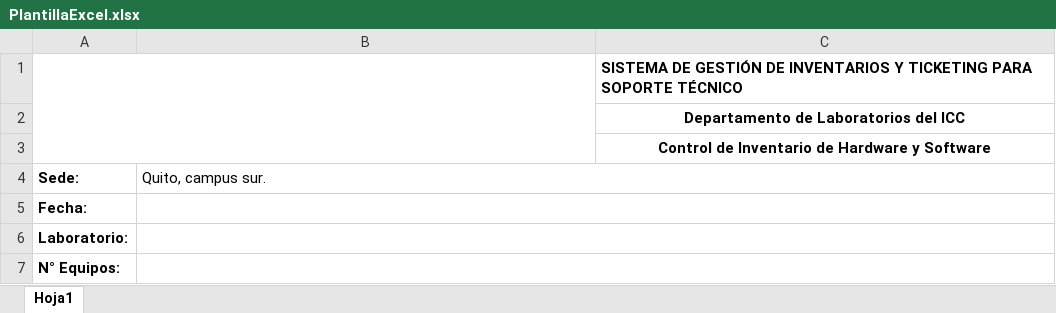
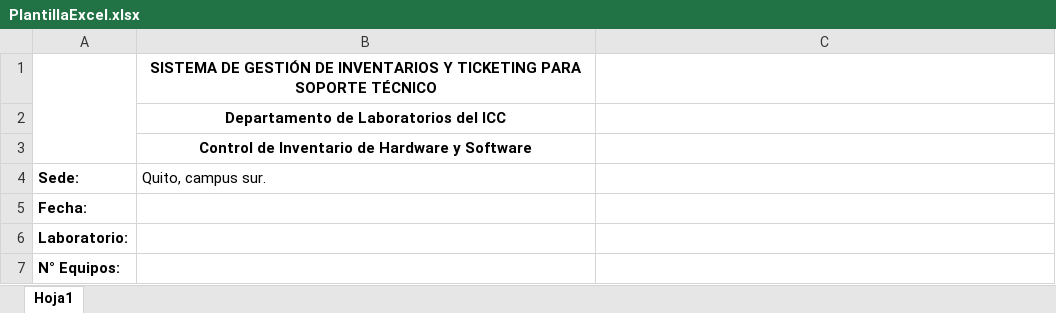
Before and after one commit to Jaeggel/DCICC.GestionInventarios, an Excel workbook: DCICC.GestionInventarios/DCICC.GestionInventarios/Reportes/PlantillaExcel.xlsx, sheet Hoja1, drawn as a sheet; values as stored, in another font and other column widths than the file's, no borders; charts and pictures not drawn; removed rows and columns are numbered as before the commit, all else as after; the diff names each change by its address in the sheet, - before the commit and + after, or states it on an @@ line.

Commit message:
Implementación para reportes PDF y Excel para activos de TI.

```diff
--- a/DCICC.GestionInventarios/DCICC.GestionInventarios/Reportes/PlantillaExcel.xlsx (sheet Hoja1)
+++ b/DCICC.GestionInventarios/DCICC.GestionInventarios/Reportes/PlantillaExcel.xlsx (sheet Hoja1)
-row 1:  |  | SISTEMA DE GESTIÓN DE INVENTARIOS Y TICKETING PARA SOPORTE TÉCNICO
-row 2:  |  | Departamento de Laboratorios del ICC
-row 3:  |  | Control de Inventario de Hardware y Software
+row 1:  | SISTEMA DE GESTIÓN DE INVENTARIOS Y TICKETING PARA SOPORTE TÉCNICO
+row 2:  | Departamento de Laboratorios del ICC
+row 3:  | Control de Inventario de Hardware y Software
-B4:C4 merged
-B5:C5 merged
-B6:C6 merged
-B7:C7 merged
```
Also changed, not shown: charts or pictures, 6 other files.
